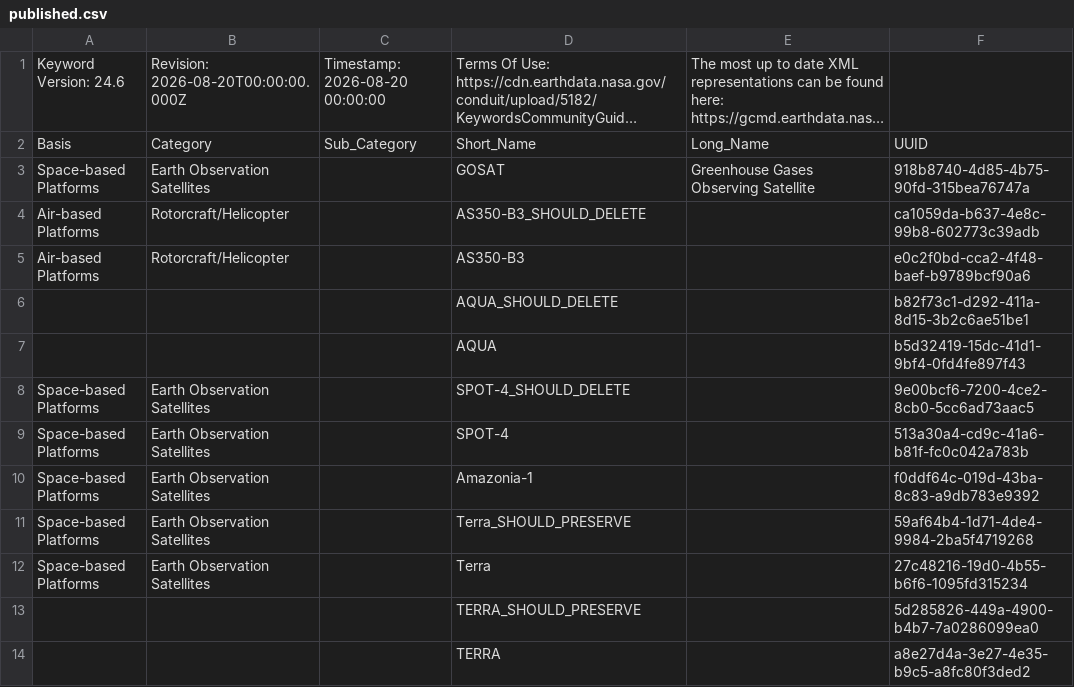
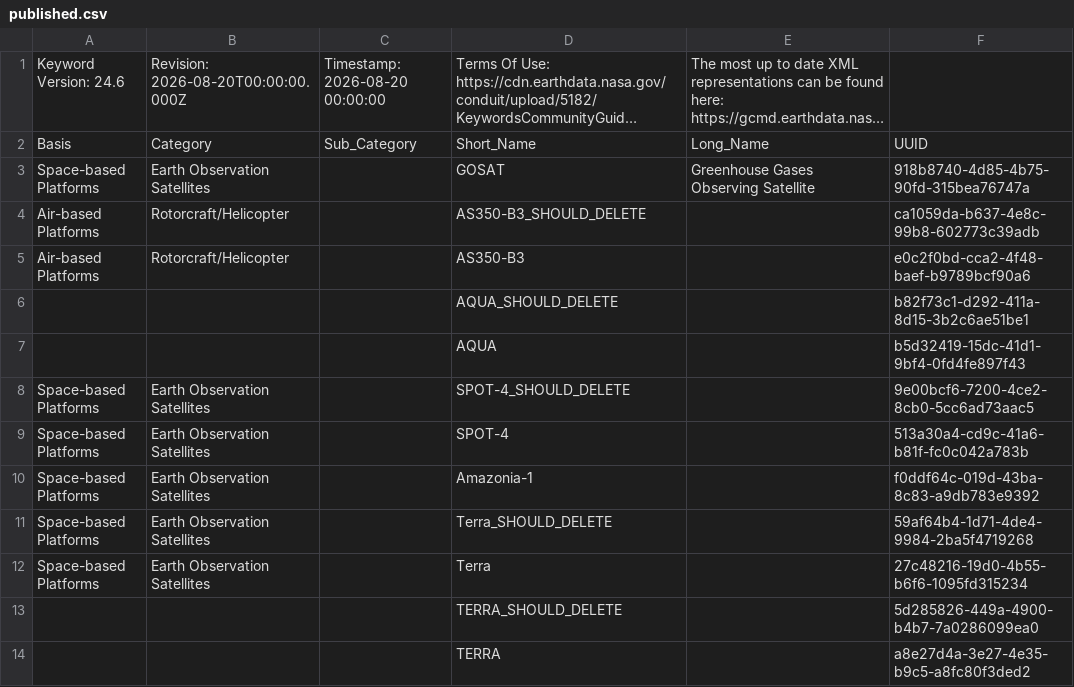
Before and after one commit to nasa/kms, a CSV file: serverless/src/shared/__mocks__/native_metadata_correction_mappings/end_to_end/generated/platforms/published.csv, drawn as a sheet; long unchanged cells end in ….

```diff
--- a/serverless/src/shared/__mocks__/native_metadata_correction_mappings/end_to_end/generated/platforms/published.csv
+++ b/serverless/src/shared/__mocks__/native_metadata_correction_mappings/end_to_end/generated/platforms/published.csv
@@ -10,5 +10,5 @@
 "Space-based Platforms","Earth Observation Satellites",,"Amazonia-1",,"f0ddf64c-019d-43ba-8c83-a9db783e9392"
-"Space-based Platforms","Earth Observation Satellites",,"Terra_SHOULD_PRESERVE",,"59af64b4-1d71-4de4-9984-2ba5f4719268"
+"Space-based Platforms","Earth Observation Satellites",,"Terra_SHOULD_DELETE",,"59af64b4-1d71-4de4-9984-2ba5f4719268"
 "Space-based Platforms","Earth Observation Satellites",,"Terra",,"27c48216-19d0-4b55-b6f6-1095fd315234"
-,,,"TERRA_SHOULD_PRESERVE",,"5d285826-449a-4900-b4b7-7a0286099ea0"
+,,,"TERRA_SHOULD_DELETE",,"5d285826-449a-4900-b4b7-7a0286099ea0"
 ,,,"TERRA",,"a8e27d4a-3e27-4e35-b9c5-a8fc80f3ded2"
```
Also changed, not shown: serverless/src/shared/__mocks__/native_metadata_correction_mappings/end_to_end/generated/projects/published.csv, 22 other files.
